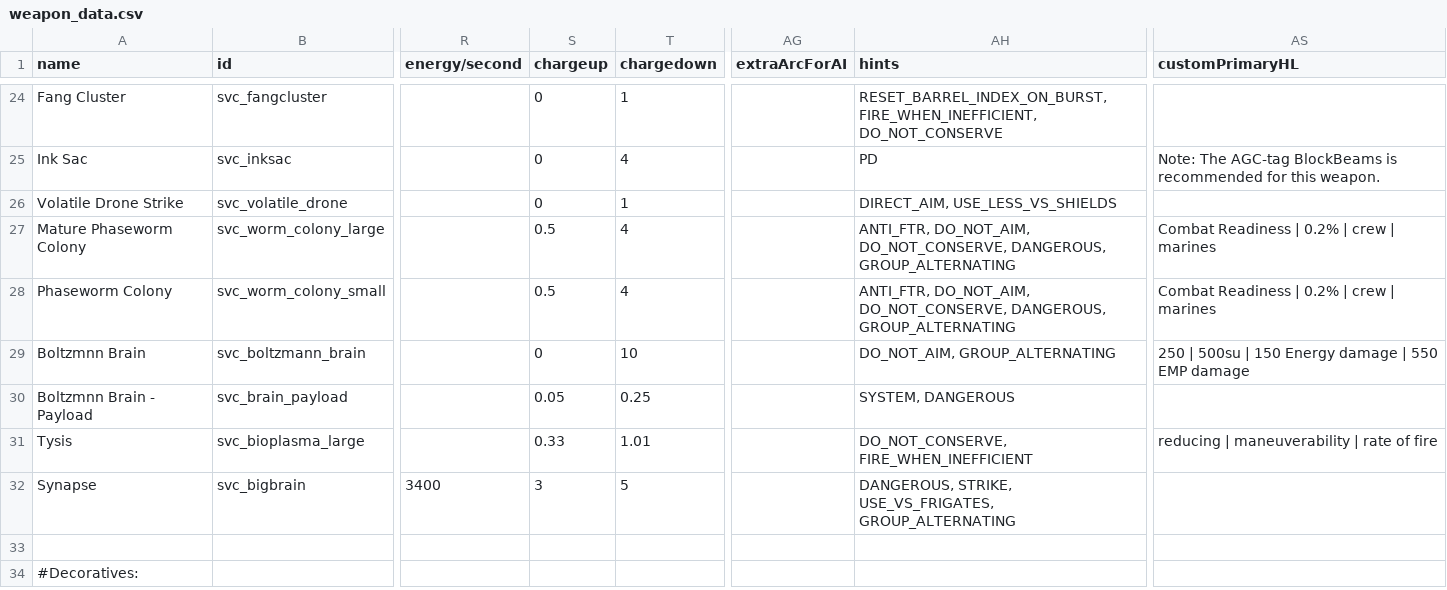
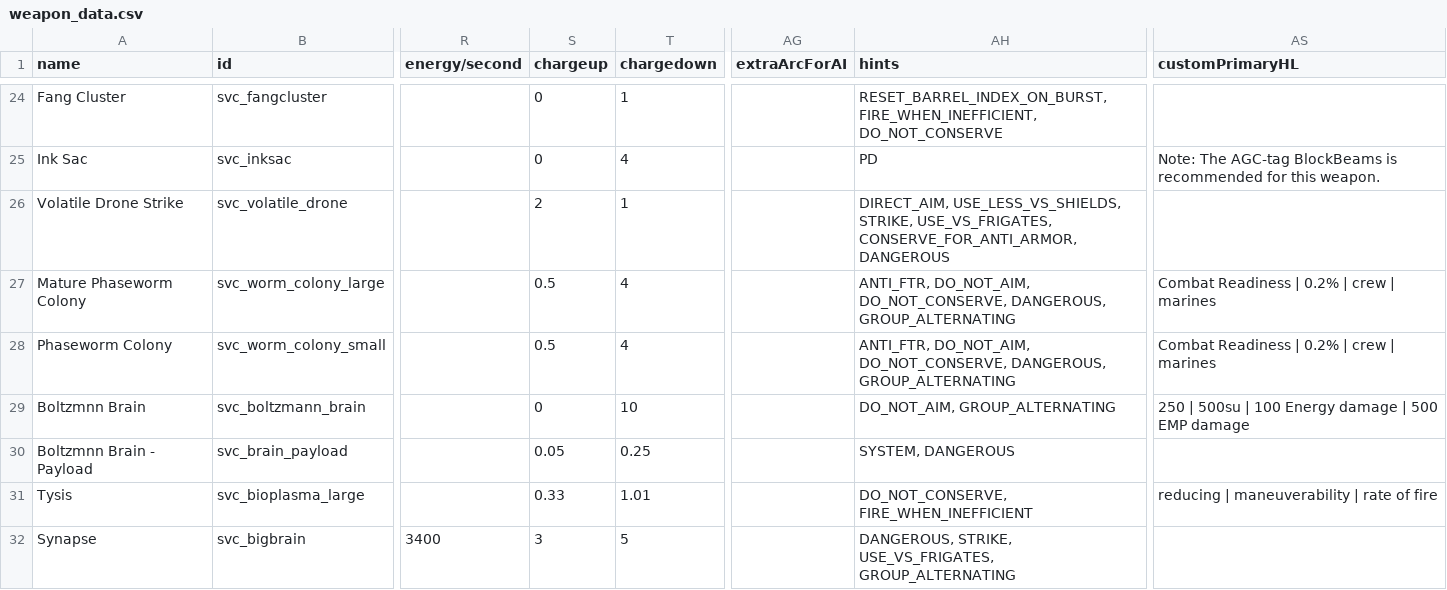
Before and after one commit to DesperatePeter/starsector-symbiotic-void-creatures, a CSV file: data/weapons/weapon_data.csv, drawn as a sheet; only a part is shown, gaps mark what is left out; the shorter side is filled out with more unchanged rows; the diff names each change by its address in the sheet, - before the commit and + after, or states it on an @@ line.

```diff
--- a/data/weapons/weapon_data.csv
+++ b/data/weapons/weapon_data.csv
-S26 (chargeup): 0
+S26 (chargeup): 2
-AH26 (hints): DIRECT_AIM, USE_LESS_VS_SHIELDS
+AH26 (hints): DIRECT_AIM, USE_LESS_VS_SHIELDS, STRIKE, USE_VS_FRIGATES, CONSERVE_FOR_ANTI_ARMOR, DANGEROUS
-AS29 (customPrimaryHL): …500su | 150 Energy damage | 550 EMP damage
+AS29 (customPrimaryHL): …500su | 100 Energy damage | 500 EMP damage
```
Also changed, not shown: 8 other files.
